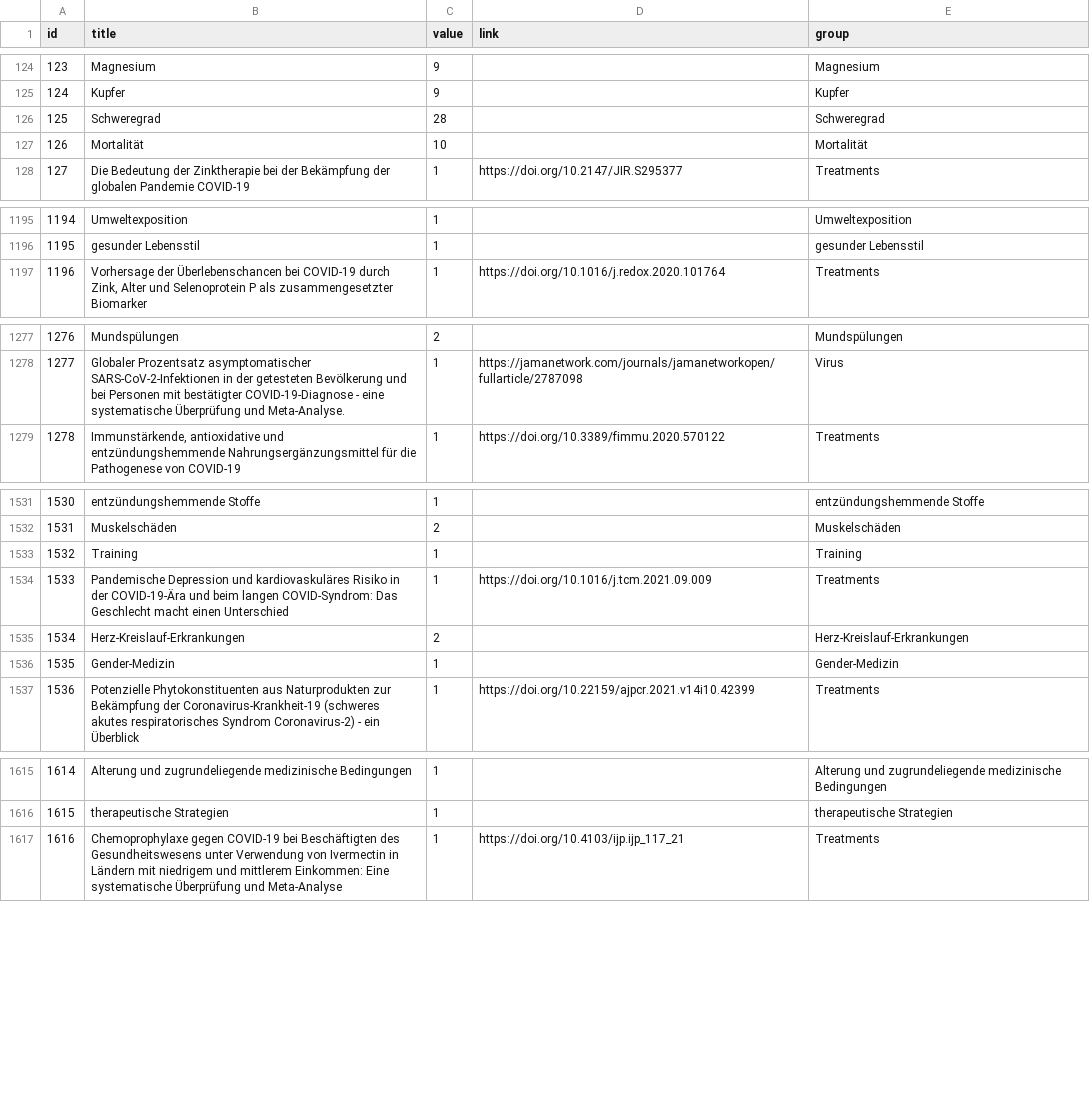
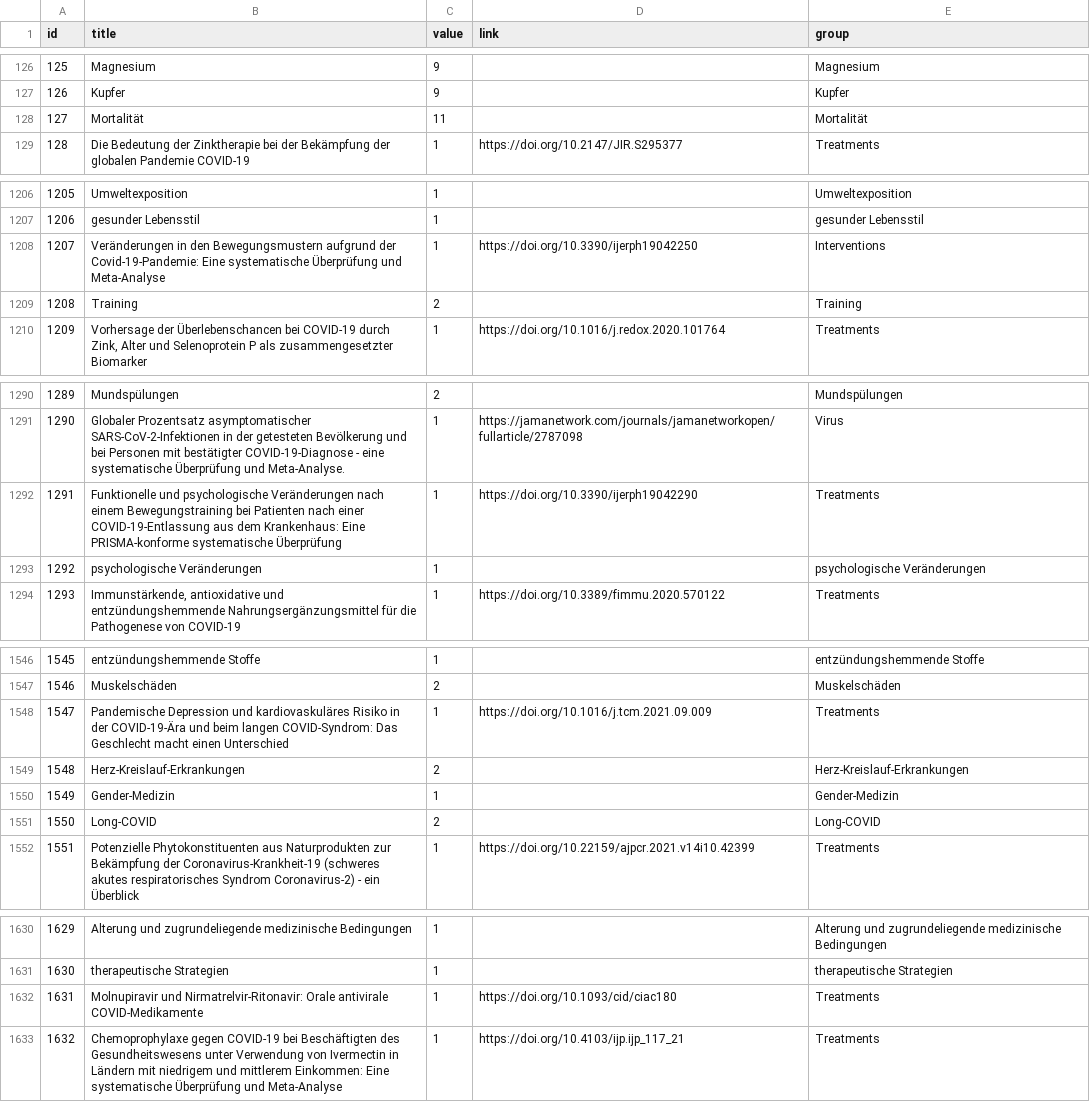
Before and after one commit to wojciechkorfanty/dev, a CSV file: _data/network-studies-nodes.csv, drawn as a sheet; only a part is shown, gaps mark what is left out; removed rows and columns are numbered as before the commit, all else as after; the diff covers the shown part only; the diff names each change by its address in the sheet, - before the commit and + after, or states it on an @@ line.

```diff
--- a/_data/network-studies-nodes.csv
+++ b/_data/network-studies-nodes.csv
@@ column A (id) renumbered from row 67 down @@
-row 126: 125 | Schweregrad | 28 |  | Schweregrad
-C128 (value): 10
+C128 (value): 11
+row 1208: 1207 | Veränderungen in den Bewegungsmustern aufgrund der Covid-19-Pandemie: Eine systematische Überprüfung und Meta-Analyse | 1 | https://doi.org/10.3390/ijerph19042250 | Interventions
+row 1209: 1208 | Training | 2 |  | Training
+row 1292: 1291 | Funktionelle und psychologische Veränderungen nach einem Bewegungstraining bei Patienten nach einer COVID-19-Entlassung aus dem Krankenhaus: Eine PRISMA-konforme systematische Überprüfung | 1 | https://doi.org/10.3390/ijerph19042290 | Treatments
+row 1293: 1292 | psychologische Veränderungen | 1 |  | psychologische Veränderungen
-row 1533: 1532 | Training | 1 |  | Training
+row 1551: 1550 | Long-COVID | 2 |  | Long-COVID
+row 1632: 1631 | Molnupiravir und Nirmatrelvir-Ritonavir: Orale antivirale COVID-Medikamente | 1 | https://doi.org/10.1093/cid/ciac180 | Treatments
```
Also changed, not shown: 27 added rows, 5 removed rows and 20 edited cells elsewhere in this file, _data/network-studies-edges.csv, 18 other files.
